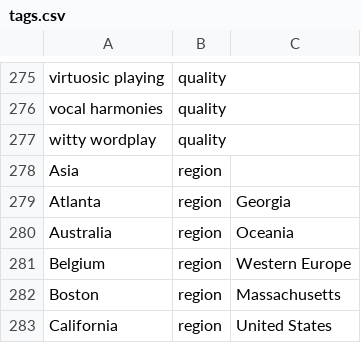
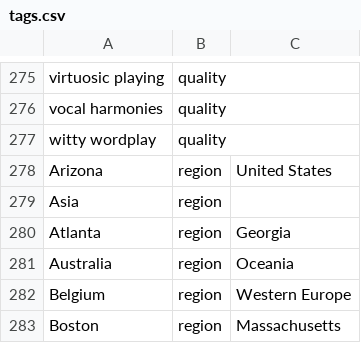
Before and after one commit to michaelficarra/music, a CSV file: data/tags.csv, drawn as a sheet; only a part is shown, gaps mark what is left out; the shorter side is filled out with more unchanged rows.

```diff
--- a/data/tags.csv
+++ b/data/tags.csv
@@ -277,2 +277,3 @@ vocal harmonies,quality,
 witty wordplay,quality,
+Arizona,region,United States
 Asia,region,
```
Also changed, not shown: data/artists.csv.
